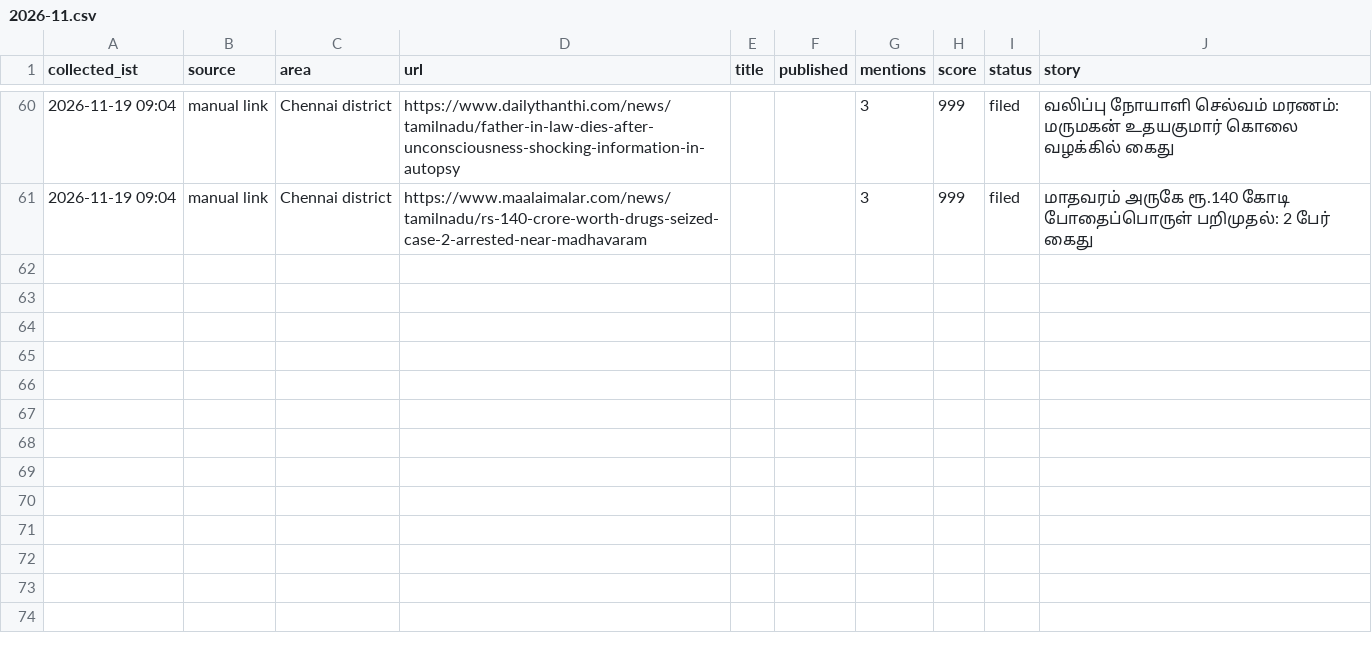
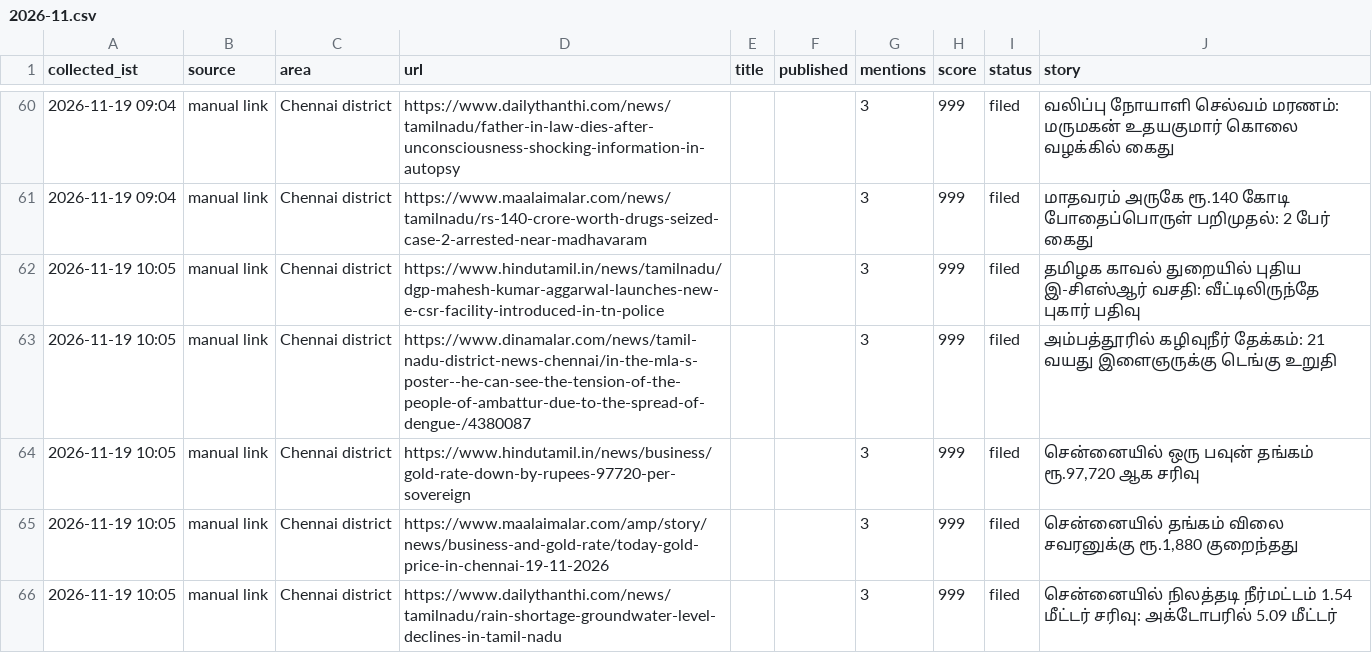
Before and after one commit to nithiyananthamQA/chennaiminnal-autopost, a CSV file: research_free/archive/2026-11.csv, drawn as a sheet; only a part is shown, gaps mark what is left out.

```diff
--- a/research_free/archive/2026-11.csv
+++ b/research_free/archive/2026-11.csv
@@ -61 +61,6 @@ collected_ist,source,area,url,title,published,mentions,score,status,story
 2026-11-19 09:04,manual link,Chennai district,https://www.maalaimalar.com/news/tamilnadu/rs-140-crore-worth-drugs-seized-case-2-arrested-near-madhavaram,,,3,999,filed,மாதவரம் அருகே ரூ.140 கோடி போதைப்பொருள் பறிமுதல்: 2 பேர் கைது
+2026-11-19 10:05,manual link,Chennai district,https://www.hindutamil.in/news/tamilnadu/dgp-mahesh-kumar-aggarwal-launches-new-e-csr-facility-introduced-in-tn-police,,,3,999,filed,தமிழக காவல் துறையில் புதிய இ-சிஎஸ்ஆர் வசதி: வீட்டிலிருந்தே புகார் பதிவு
+2026-11-19 10:05,manual link,Chennai district,https://www.dinamalar.com/news/tamil-nadu-district-news-chennai/in-the-mla-s-poster--he-can-see-the-tension-of-the-people-of-ambattur-due-to-the-spread-of-dengue-/4380087,,,3,999,filed,அம்பத்தூரில் கழிவுநீர் தேக்கம்: 21 வயது இளைஞருக்கு டெங்கு உறுதி
+2026-11-19 10:05,manual link,Chennai district,https://www.hindutamil.in/news/business/gold-rate-down-by-rupees-97720-per-sovereign,,,3,999,filed,"சென்னையில் ஒரு பவுன் தங்கம் ரூ.97,720 ஆக சரிவு"
+2026-11-19 10:05,manual link,Chennai district,https://www.maalaimalar.com/amp/story/news/business-and-gold-rate/today-gold-price-in-chennai-19-11-2026,,,3,999,filed,"சென்னையில் தங்கம் விலை சவரனுக்கு ரூ.1,880 குறைந்தது"
+2026-11-19 10:05,manual link,Chennai district,https://www.dailythanthi.com/news/tamilnadu/rain-shortage-groundwater-level-declines-in-tamil-nadu,,,3,999,filed,சென்னையில் நிலத்தடி நீர்மட்டம் 1.54 மீட்டர் சரிவு: அக்டோபரில் 5.09 மீட்டர்
```
Also changed, not shown: 6 other files.
